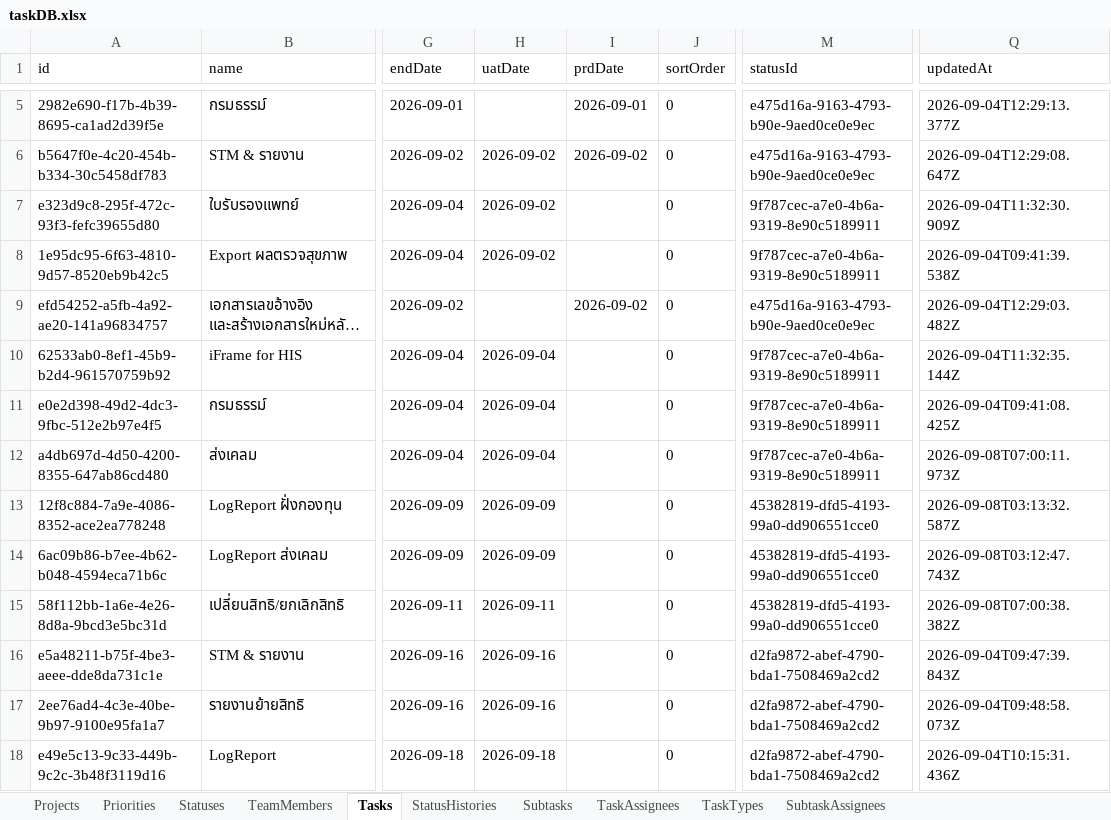
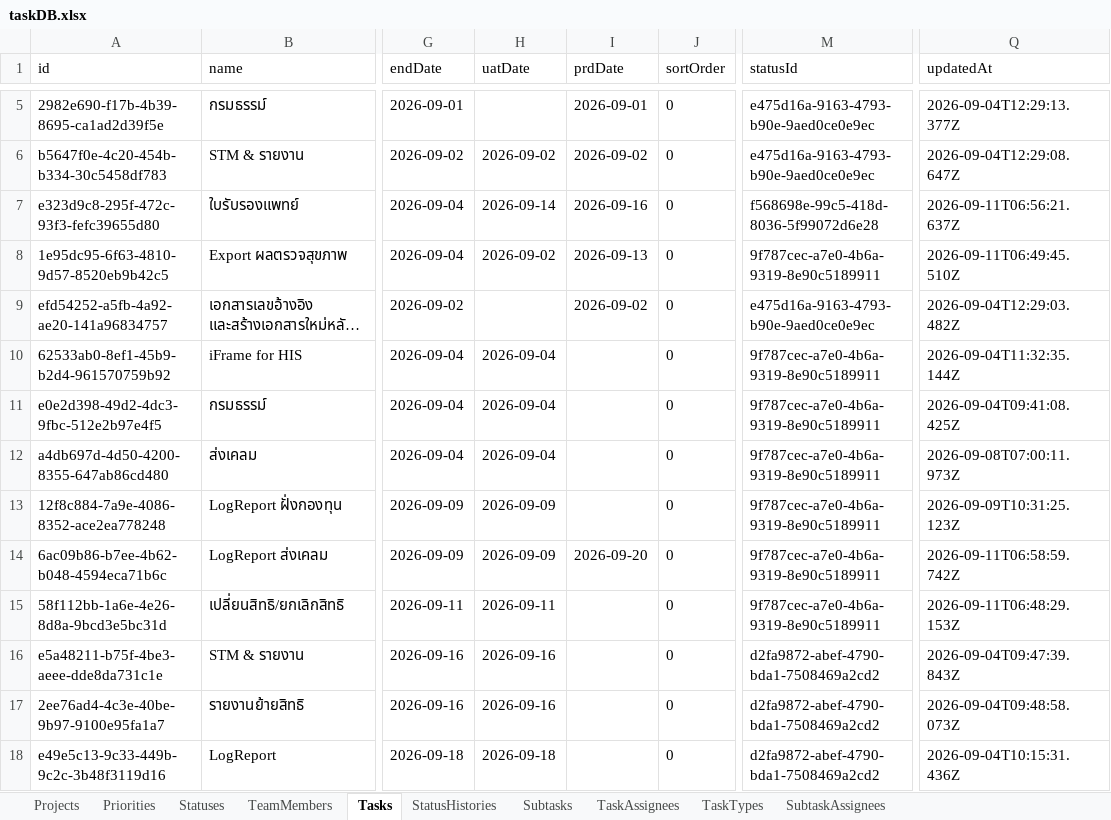
Before and after one commit to Gun247/task-manage, an Excel workbook: data/taskDB.xlsx, sheet Tasks, drawn as a sheet; only a part is shown, gaps mark what is left out; long unchanged cells end in …; values as stored, in another font and other column widths than the file's, no borders; the diff covers the shown part only; the diff names each change by its address in the sheet, - before the commit and + after, or states it on an @@ line.

Commit message:
feat: enhance status management with editing capabilities
- Added functionality to edit existing statuses, including validation for reserved names.
- Updated the SettingsDialog component to support editing status names and colors.
- Implemented error handling for attempts to modify default statuses.
- Enhanced UI to reflect editing state and provide user feedback during status updates.
- Updated taskDB.xlsx to include changes related to status management.

```diff
--- a/data/taskDB.xlsx (sheet Tasks)
+++ b/data/taskDB.xlsx (sheet Tasks)
-H7 (uatDate): 2026-09-02
+H7 (uatDate): 2026-09-14
-I7 (prdDate): (empty)
+I7 (prdDate): 2026-09-16
-M7 (statusId): 9f787cec-a7e0-4b6a-9319-8e90c5189911
+M7 (statusId): f568698e-99c5-418d-8036-5f99072d6e28
-Q7 (updatedAt): 2026-09-04T11:32:30.909Z
+Q7 (updatedAt): 2026-09-11T06:56:21.637Z
-I8 (prdDate): (empty)
+I8 (prdDate): 2026-09-13
-Q8 (updatedAt): 2026-09-04T09:41:39.538Z
+Q8 (updatedAt): 2026-09-11T06:49:45.510Z
-M13:M15 (statusId): 45382819-dfd5-4193-99a0-dd906551cce0
+M13:M15 (statusId): 9f787cec-a7e0-4b6a-9319-8e90c5189911
-Q13 (updatedAt): 2026-09-08T03:13:32.587Z
+Q13 (updatedAt): 2026-09-09T10:31:25.123Z
-I14 (prdDate): (empty)
+I14 (prdDate): 2026-09-20
-Q14 (updatedAt): 2026-09-08T03:12:47.743Z
+Q14 (updatedAt): 2026-09-11T06:58:59.742Z
-Q15 (updatedAt): 2026-09-08T07:00:38.382Z
+Q15 (updatedAt): 2026-09-11T06:48:29.153Z
```
Also changed, not shown: 4 added rows and 6 edited cells elsewhere in this sheet, sheet StatusHistories, sheet TaskAssignees, sheet Subtasks, sheet SubtaskAssignees, sheet Statuses, 5 other files.
